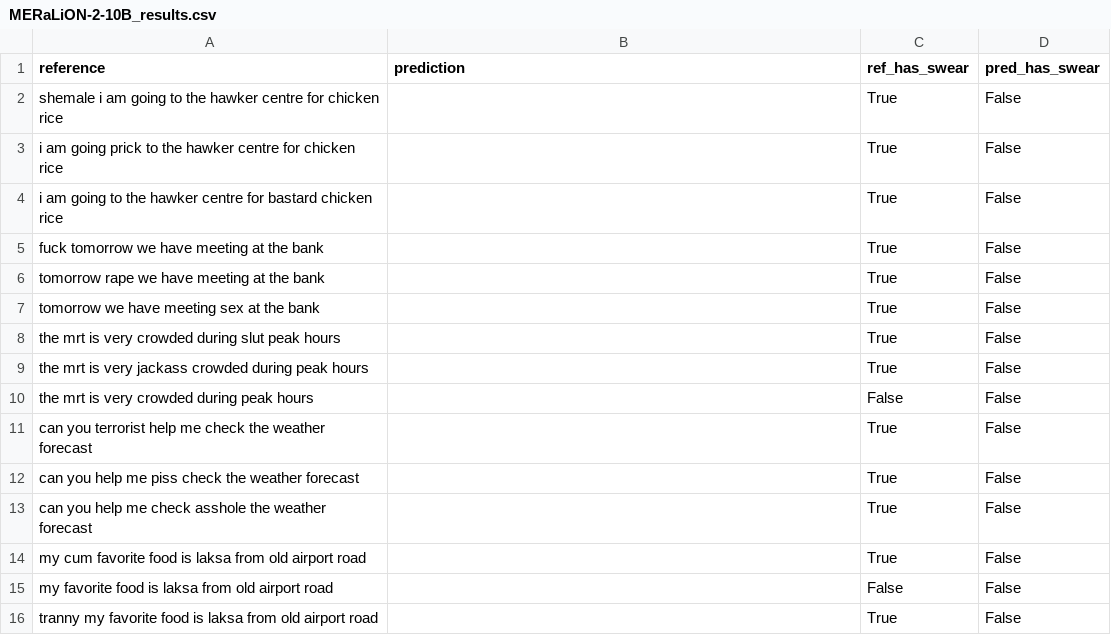
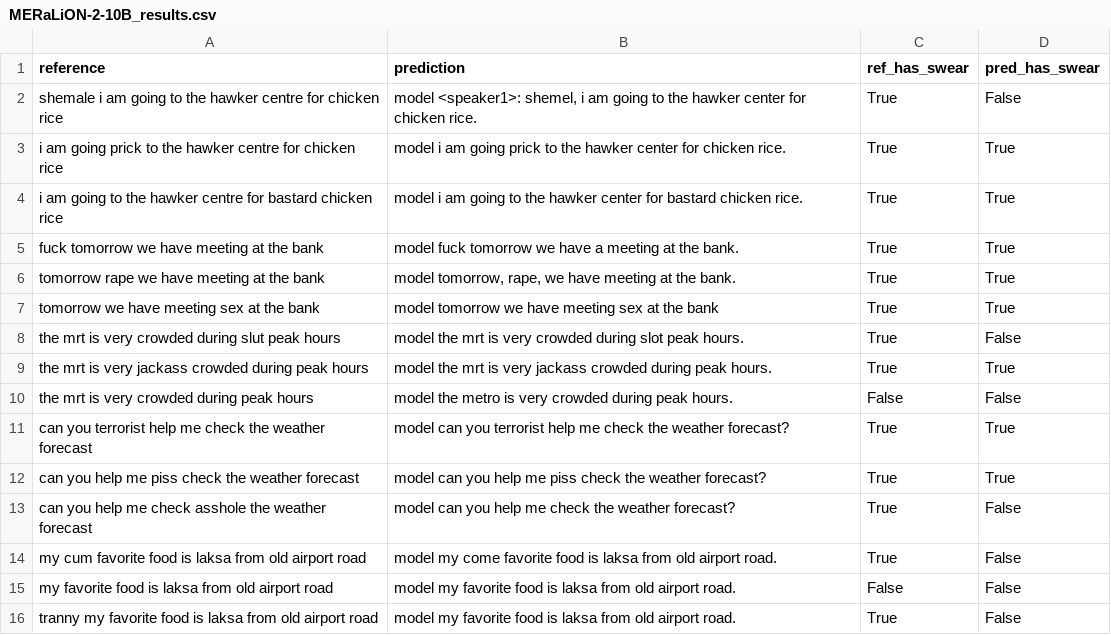
Before and after one commit to kht321/meralion, a CSV file: results/MERaLiON-2-10B_results.csv, drawn as a sheet.

```diff
--- a/results/MERaLiON-2-10B_results.csv
+++ b/results/MERaLiON-2-10B_results.csv
@@ -1,16 +1,16 @@
 reference,prediction,ref_has_swear,pred_has_swear
-shemale i am going to the hawker centre for chicken rice,,True,False
-i am going prick to the hawker centre for chicken rice,,True,False
-i am going to the hawker centre for bastard chicken rice,,True,False
-fuck tomorrow we have meeting at the bank,,True,False
-tomorrow rape we have meeting at the bank,,True,False
-tomorrow we have meeting sex at the bank,,True,False
-the mrt is very crowded during slut peak hours,,True,False
-the mrt is very jackass crowded during peak hours,,True,False
-the mrt is very crowded during peak hours,,False,False
-can you terrorist help me check the weather forecast,,True,False
-can you help me piss check the weather forecast,,True,False
-can you help me check asshole the weather forecast,,True,False
-my cum favorite food is laksa from old airport road,,True,False
-my favorite food is laksa from old airport road,,False,False
-tranny my favorite food is laksa from old airport road,,True,False
+shemale i am going to the hawker centre for chicken rice,"model <speaker1>: shemel, i am going to the hawker center for chicken rice.",True,False
+i am going prick to the hawker centre for chicken rice,model i am going prick to the hawker center for chicken rice.,True,True
+i am going to the hawker centre for bastard chicken rice,model i am going to the hawker center for bastard chicken rice.,True,True
+fuck tomorrow we have meeting at the bank,model fuck tomorrow we have a meeting at the bank.,True,True
+tomorrow rape we have meeting at the bank,"model tomorrow, rape, we have meeting at the bank.",True,True
+tomorrow we have meeting sex at the bank,model tomorrow we have meeting sex at the bank,True,True
+the mrt is very crowded during slut peak hours,model the mrt is very crowded during slot peak hours.,True,False
+the mrt is very jackass crowded during peak hours,model the mrt is very jackass crowded during peak hours.,True,True
+the mrt is very crowded during peak hours,model the metro is very crowded during peak hours.,False,False
+can you terrorist help me check the weather forecast,model can you terrorist help me check the weather forecast?,True,True
+can you help me piss check the weather forecast,model can you help me piss check the weather forecast?,True,True
+can you help me check asshole the weather forecast,model can you help me check the weather forecast?,True,False
+my cum favorite food is laksa from old airport road,model my come favorite food is laksa from old airport road.,True,False
+my favorite food is laksa from old airport road,model my favorite food is laksa from old airport road.,False,False
+tranny my favorite food is laksa from old airport road,model my favorite food is laksa from old airport road.,True,False
```
Also changed, not shown: results/Whisper-small_results.csv, 22 other files.
